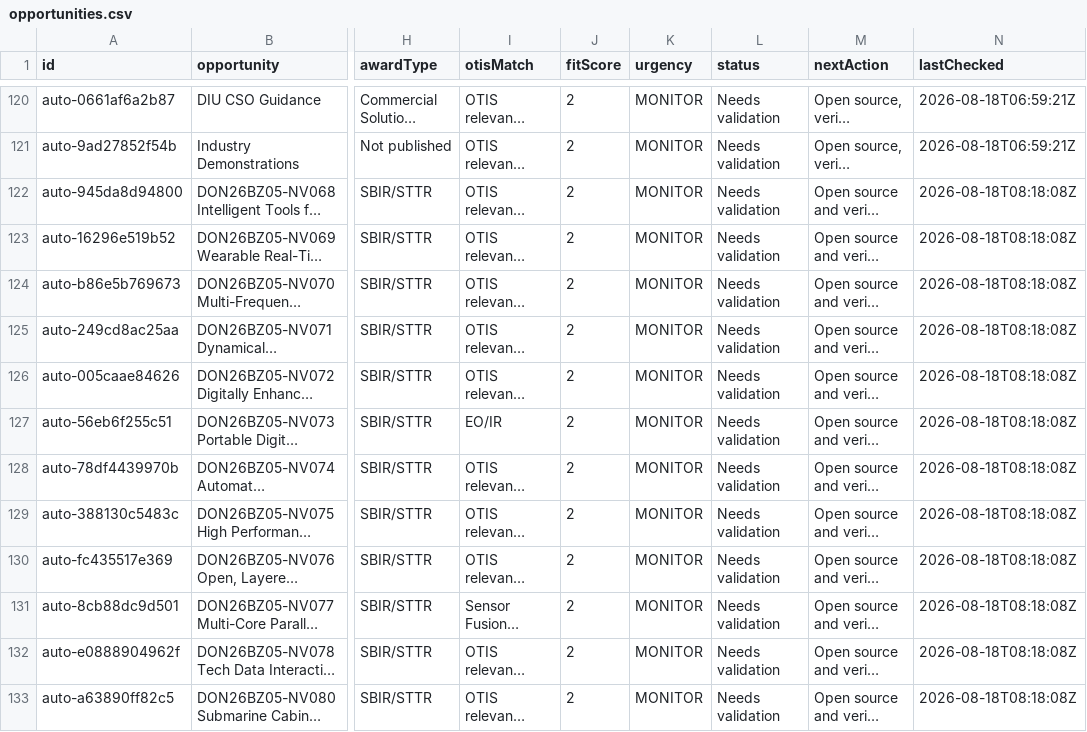
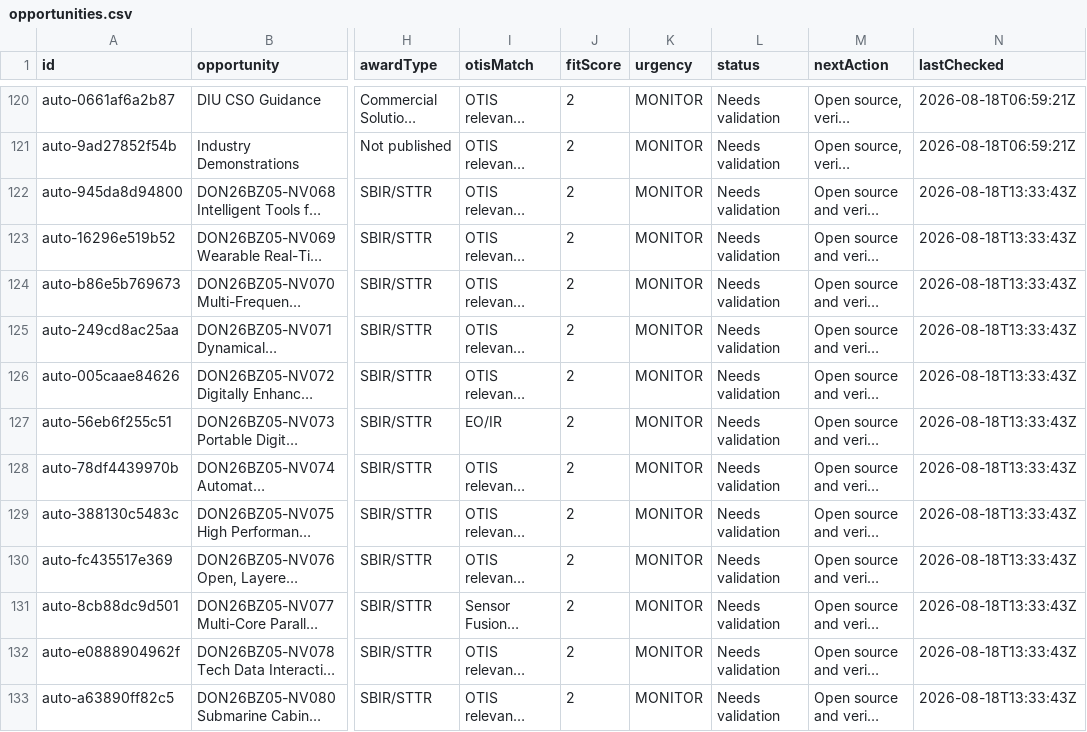
Before and after one commit to SkyGuardDefense/otis-tracker, a CSV file: data/opportunities.csv, drawn as a sheet; only a part is shown, gaps mark what is left out; long unchanged cells end in …; the diff covers the shown part only; the diff names each change by its address in the sheet, - before the commit and + after, or states it on an @@ line.

```diff
--- a/data/opportunities.csv
+++ b/data/opportunities.csv
-N122:N133 (lastChecked): 2026-08-18T08:18:08Z
+N122:N133 (lastChecked): 2026-08-18T13:33:43Z
```
Also changed, not shown: 16 edited cells elsewhere in this file, 4 other files.
